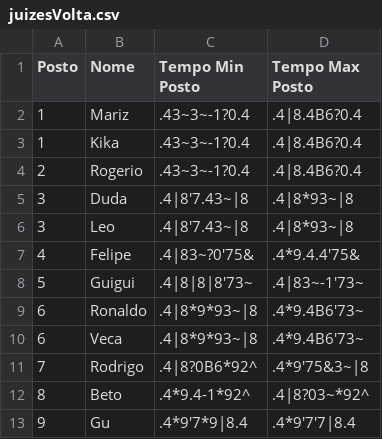
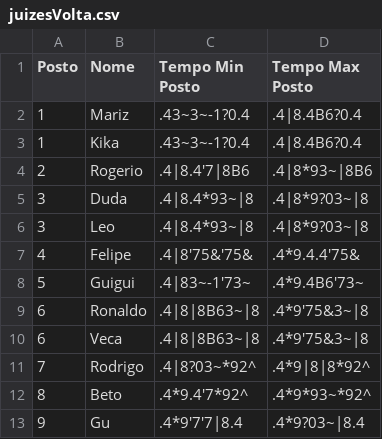
Before and after one commit to felipefreitassilva/RallyBritishClubAPI, a CSV file: juizesVolta.csv, drawn as a sheet.

Commit message:
Update juizesVolta.csv

```diff
--- a/juizesVolta.csv
+++ b/juizesVolta.csv
@@ -3,11 +3,11 @@ Posto,Nome,Tempo Min Posto,Tempo Max Posto
 1,Kika,.43~3~-1?0.4,.4|8.4B6?0.4
-2,Rogerio,.43~3~-1?0.4,.4|8.4B6?0.4
-3,Duda,.4|8'7.43~|8,.4|8*93~|8
-3,Leo,.4|8'7.43~|8,.4|8*93~|8
-4,Felipe,.4|83~?0'75&,.4*9.4.4'75&
-5,Guigui,.4|8|8|8'73~,.4|83~-1'73~
-6,Ronaldo,.4|8*9*93~|8,.4*9.4B6'73~
-6,Veca,.4|8*9*93~|8,.4*9.4B6'73~
-7,Rodrigo,.4|8?0B6*92^,.4*9'75&3~|8
-8,Beto,.4*9.4-1*92^,.4|8?03~*92^
-9,Gu,.4*9'7*9|8.4,.4*9'7'7|8.4
+2,Rogerio,.4|8.4'7|8B6,.4|8*93~|8B6
+3,Duda,.4|8.4*93~|8,.4|8*9?03~|8
+3,Leo,.4|8.4*93~|8,.4|8*9?03~|8
+4,Felipe,.4|8'75&'75&,.4*9.4.4'75&
+5,Guigui,.4|83~-1'73~,.4*9.4B6'73~
+6,Ronaldo,.4|8|8B63~|8,.4*9'75&3~|8
+6,Veca,.4|8|8B63~|8,.4*9'75&3~|8
+7,Rodrigo,.4|8?03~*92^,.4*9|8|8*92^
+8,Beto,.4*9.4'7*92^,.4*9*93~*92^
+9,Gu,.4*9'7'7|8.4,.4*9?03~|8.4
```
